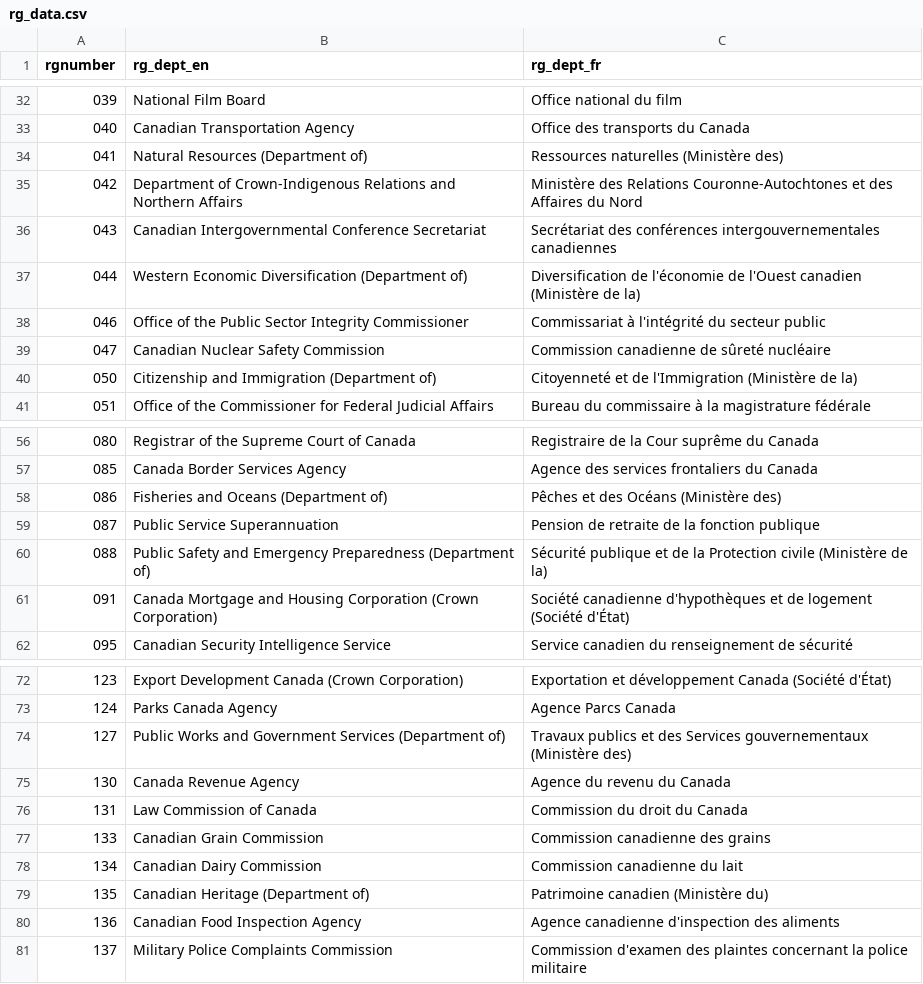
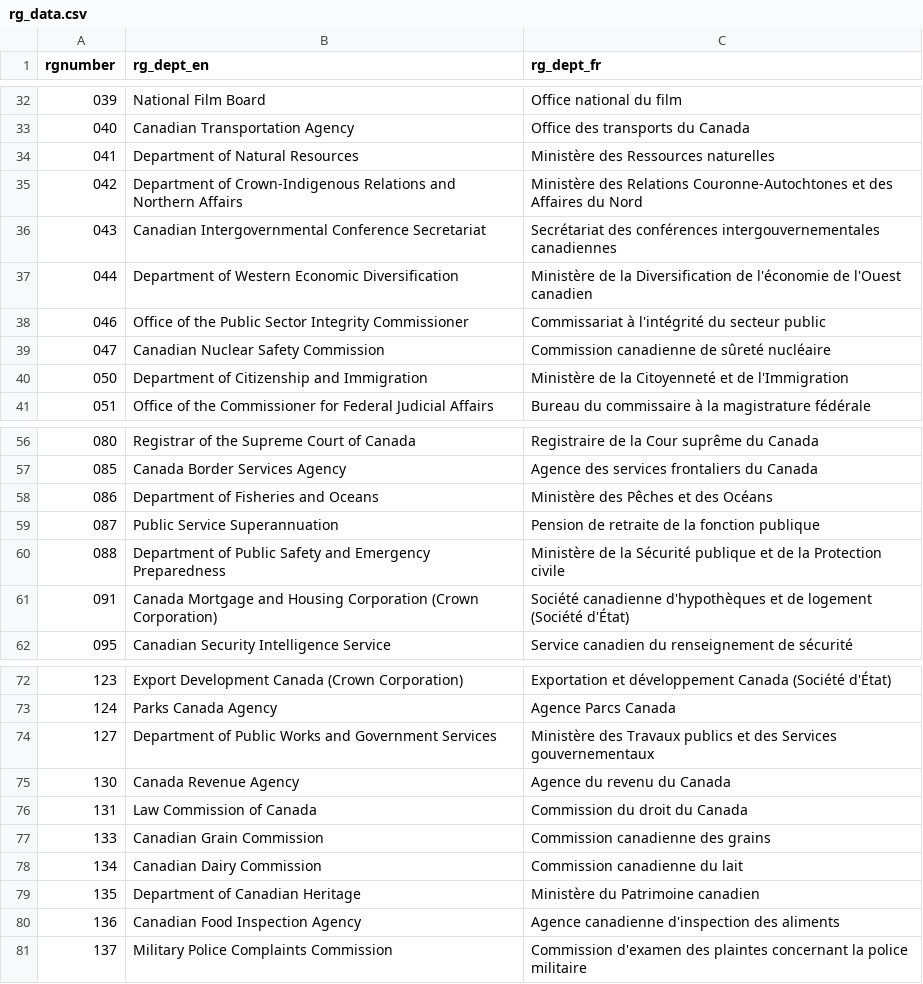
Before and after one commit to CPDI-CPDI/GCOrgName, a CSV file: Resources/rg_data.csv, drawn as a sheet; only a part is shown, gaps mark what is left out; the diff covers the shown part only.

```diff
--- a/Resources/rg_data.csv
+++ b/Resources/rg_data.csv
@@ -33,9 +33,9 @@
 040,Canadian Transportation Agency,Office des transports du Canada
-041,Natural Resources (Department of),Ressources naturelles (Ministère des)
+041,Department of Natural Resources,Ministère des Ressources naturelles
 042,Department of Crown-Indigenous Relations and Northern Affairs,Ministère des Relations Couronne-Autochtones et des Affaires du Nord
 043,Canadian Intergovernmental Conference Secretariat,Secrétariat des conférences intergouvernementales canadiennes
-044,Western Economic Diversification (Department of),Diversification de l'économie de l'Ouest canadien (Ministère de la)
+044,Department of Western Economic Diversification,Ministère de la Diversification de l'économie de l'Ouest canadien
 046,Office of the Public Sector Integrity Commissioner,Commissariat à l'intégrité du secteur public
 047,Canadian Nuclear Safety Commission,Commission canadienne de sûreté nucléaire
-050,Citizenship and Immigration (Department of),Citoyenneté et de l'Immigration (Ministère de la)
+050,Department of Citizenship and Immigration,Ministère de la Citoyenneté et de l'Immigration
 051,Office of the Commissioner for Federal Judicial Affairs,Bureau du commissaire à la magistrature fédérale
@@ -57,5 +57,5 @@
 085,Canada Border Services Agency,Agence des services frontaliers du Canada
-086,Fisheries and Oceans (Department of),Pêches et des Océans (Ministère des)
+086,Department of Fisheries and Oceans,Ministère des Pêches et des Océans
 087,Public Service Superannuation,Pension de retraite de la fonction publique
-088,Public Safety and Emergency Preparedness (Department of),Sécurité publique et de la Protection civile (Ministère de la)
+088,Department of Public Safety and Emergency Preparedness,Ministère de la Sécurité publique et de la Protection civile
 091,Canada Mortgage and Housing Corporation (Crown Corporation),Société canadienne d'hypothèques et de logement (Société d'État)
@@ -73,3 +73,3 @@
 124,Parks Canada Agency,Agence Parcs Canada
-127,Public Works and Government Services (Department of),Travaux publics et des Services gouvernementaux (Ministère des)
+127,Department of Public Works and Government Services,Ministère des Travaux publics et des Services gouvernementaux
 130,Canada Revenue Agency,Agence du revenu du Canada
@@ -78,3 +78,3 @@
 134,Canadian Dairy Commission,Commission canadienne du lait
-135,Canadian Heritage (Department of),Patrimoine canadien (Ministère du)
+135,Department of Canadian Heritage,Ministère du Patrimoine canadien
 136,Canadian Food Inspection Agency,Agence canadienne d'inspection des aliments
```
Also changed, not shown: 22 edited cells elsewhere in this file, Resources/rg_final.csv, Resources/rg_fixed.csv, 2 other files.
